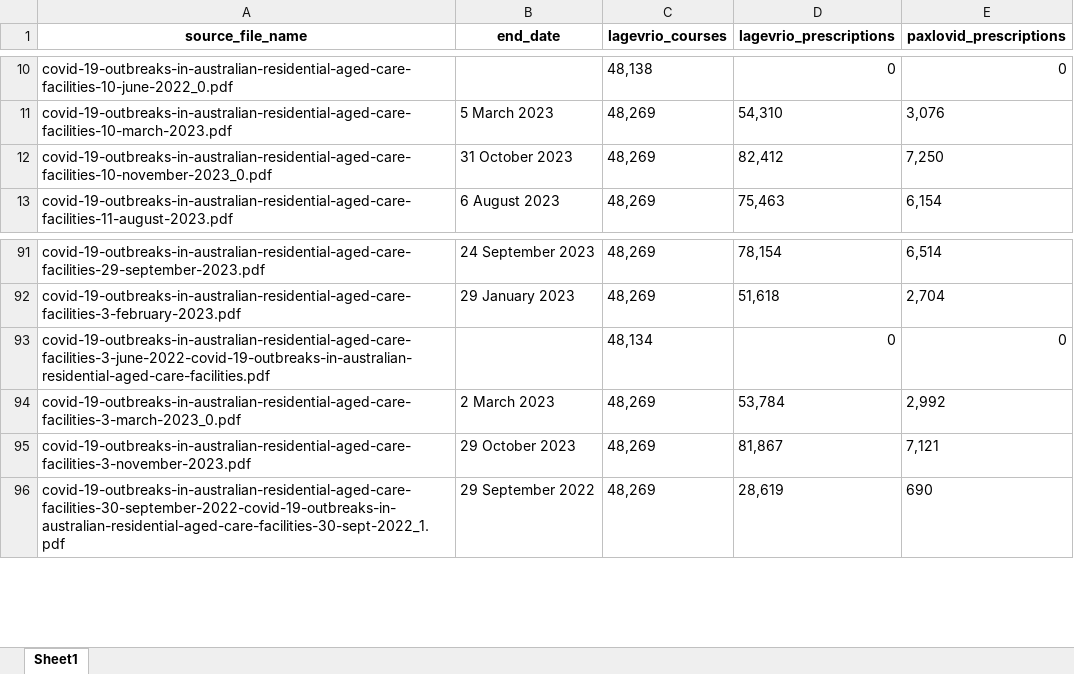
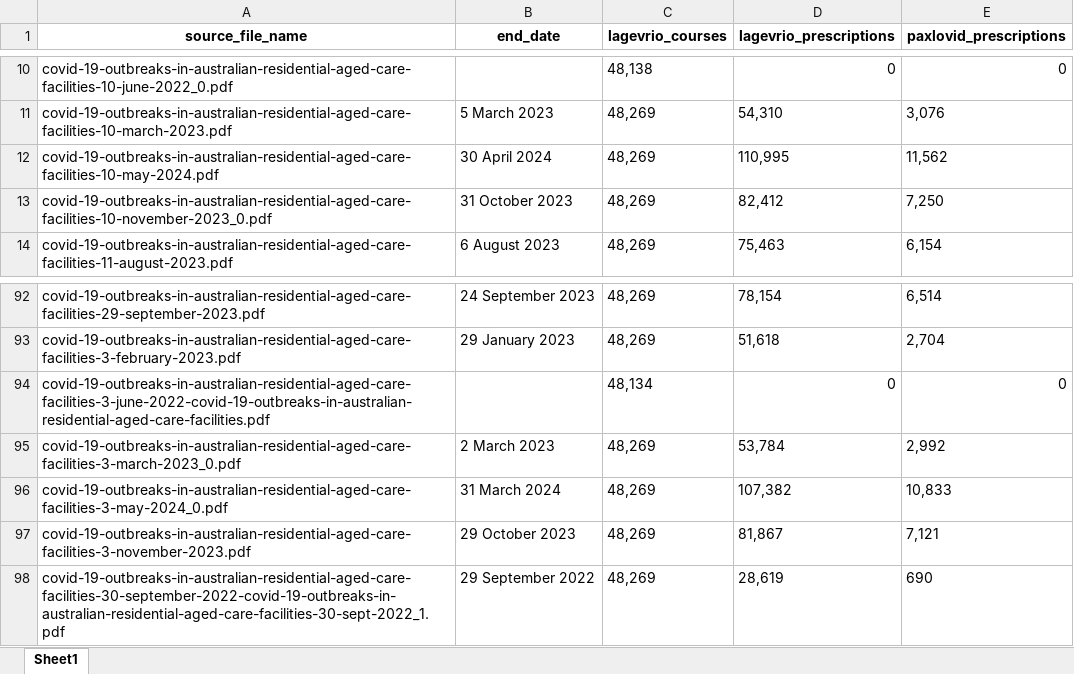
Before and after one commit to Mike-Honey/covid-19-au-vaccinations, an Excel workbook: health-aged-care/health-aged-care.xlsx, sheet Sheet1, drawn as a sheet; only a part is shown, gaps mark what is left out; values as stored, in another font and other column widths than the file's, no borders; the diff names each change by its address in the sheet, - before the commit and + after, or states it on an @@ line.

Commit message:
Add files via upload
data refresh

```diff
--- a/health-aged-care/health-aged-care.xlsx (sheet Sheet1)
+++ b/health-aged-care/health-aged-care.xlsx (sheet Sheet1)
+row 12: covid-19-outbreaks-in-australian-residential-aged-care-facilities-10-may-2024.pdf | 30 April 2024 | 48,269 | 110,995 | 11,562
+row 96: covid-19-outbreaks-in-australian-residential-aged-care-facilities-3-may-2024_0.pdf | 31 March 2024 | 48,269 | 107,382 | 10,833
```
Also changed, not shown: 1 other file.
